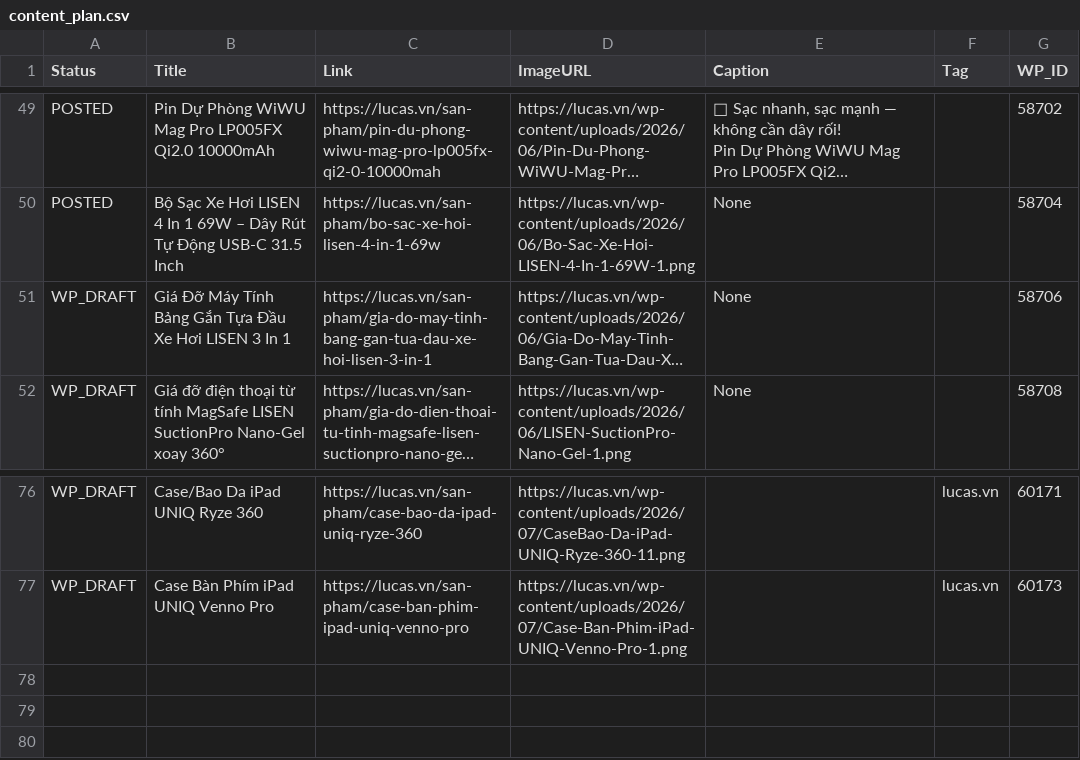
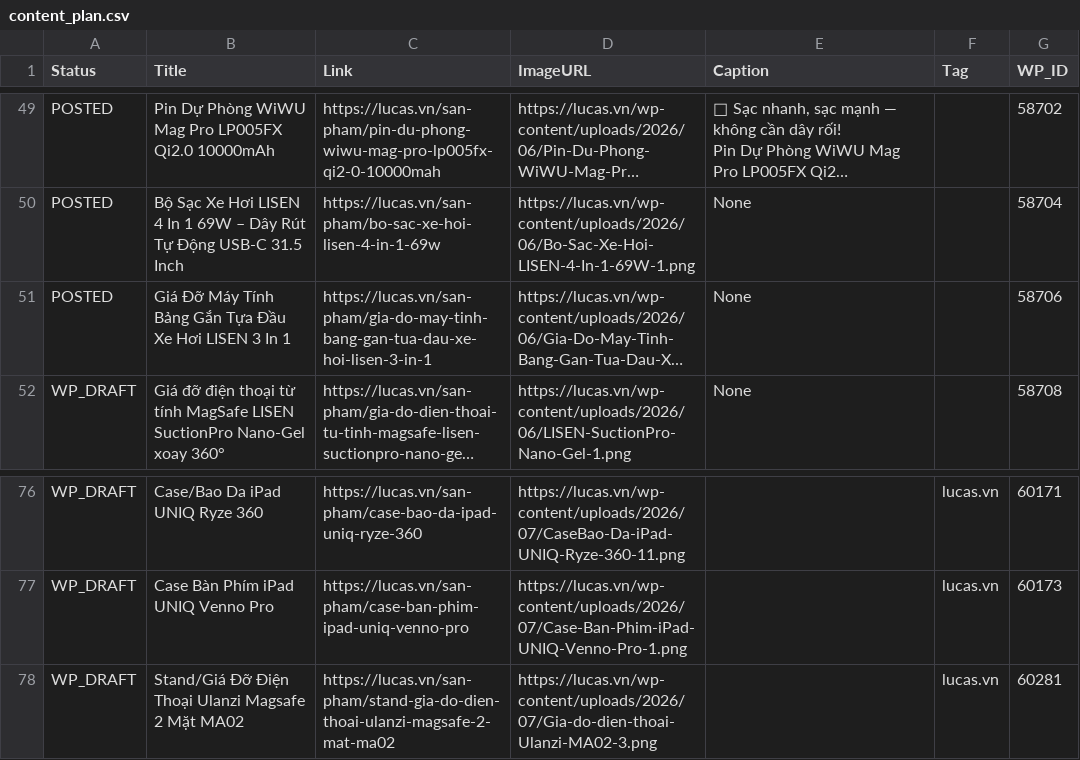
Before and after one commit to thanhluc102-png/lucas-auto-poster, a CSV file: content_plan.csv, drawn as a sheet; only a part is shown, gaps mark what is left out; long unchanged cells end in …; the diff names each change by its address in the sheet, - before the commit and + after, or states it on an @@ line.

```diff
--- a/content_plan.csv
+++ b/content_plan.csv
-A51 (Status): WP_DRAFT
+A51 (Status): POSTED
+row 78: WP_DRAFT | Stand/Giá Đỡ Điện Thoại Ulanzi Magsafe 2 Mặt MA02 | https://lucas.vn/san-pham/stand-gia-do-dien-thoai-ulanzi-magsafe-2-mat-ma02 | https://lucas.vn/wp-content/uploads/2026/07/Gia-do-dien-thoai-Ulanzi-MA02-3.png |  | lucas.vn | 60281
```
Also changed, not shown: 2 other files.
